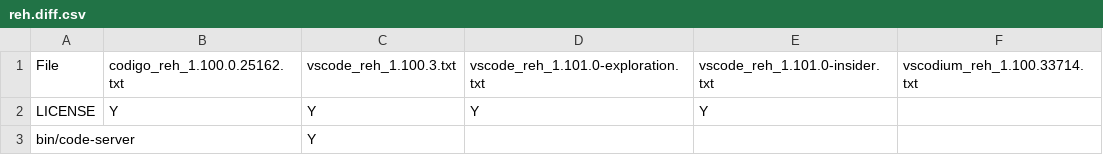
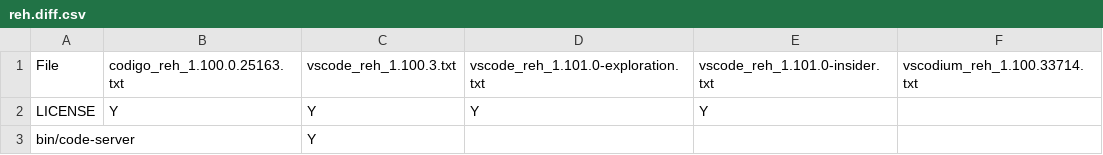
Before and after one commit to btwiuse/vsdiff, a CSV file: reh.diff.csv, drawn as a sheet; only a part is shown.

```diff
--- a/reh.diff.csv
+++ b/reh.diff.csv
@@ -1,2 +1,2 @@
-File,codigo_reh_1.100.0.25162.txt,vscode_reh_1.100.3.txt,vscode_reh_1.101.0-exploration.txt,vscode_reh_1.101.0-insider.txt,vscodium_reh_1.100.33714.txt
+File,codigo_reh_1.100.0.25163.txt,vscode_reh_1.100.3.txt,vscode_reh_1.101.0-exploration.txt,vscode_reh_1.101.0-insider.txt,vscodium_reh_1.100.33714.txt
 LICENSE,Y,Y,Y,Y,
```
Also changed, not shown: reh-web.diff.csv, 6 other files.
